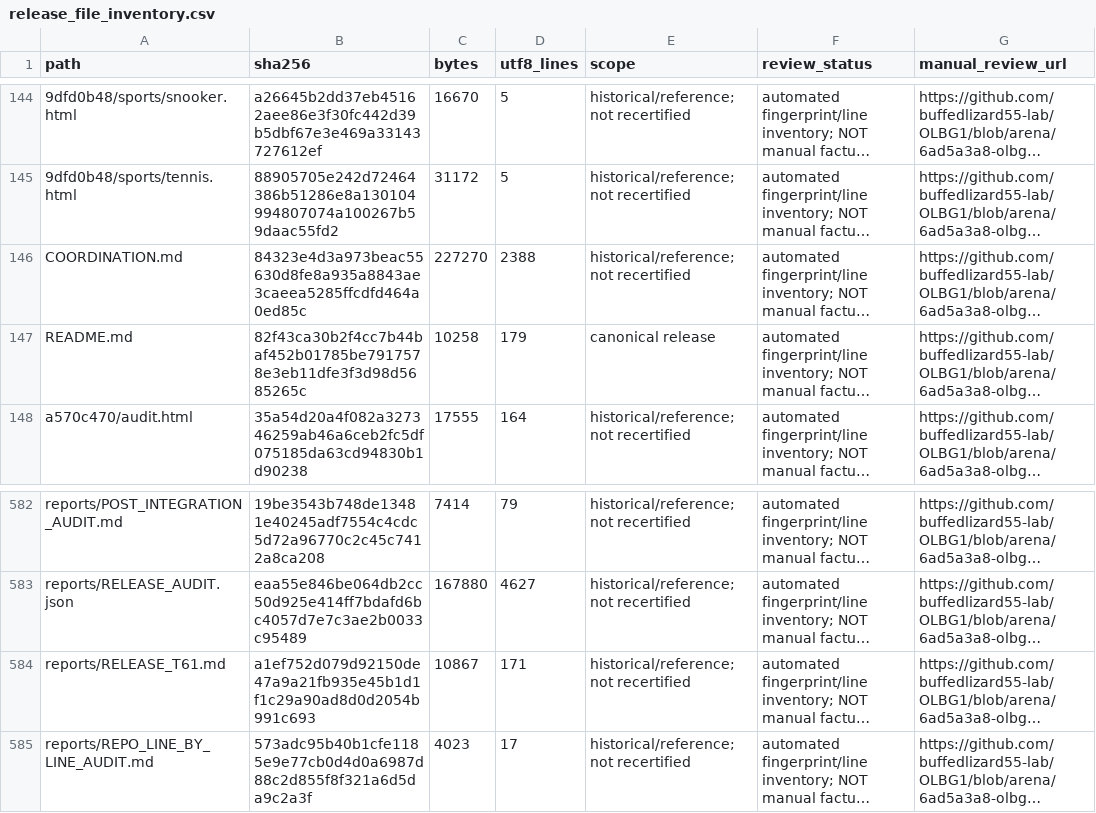
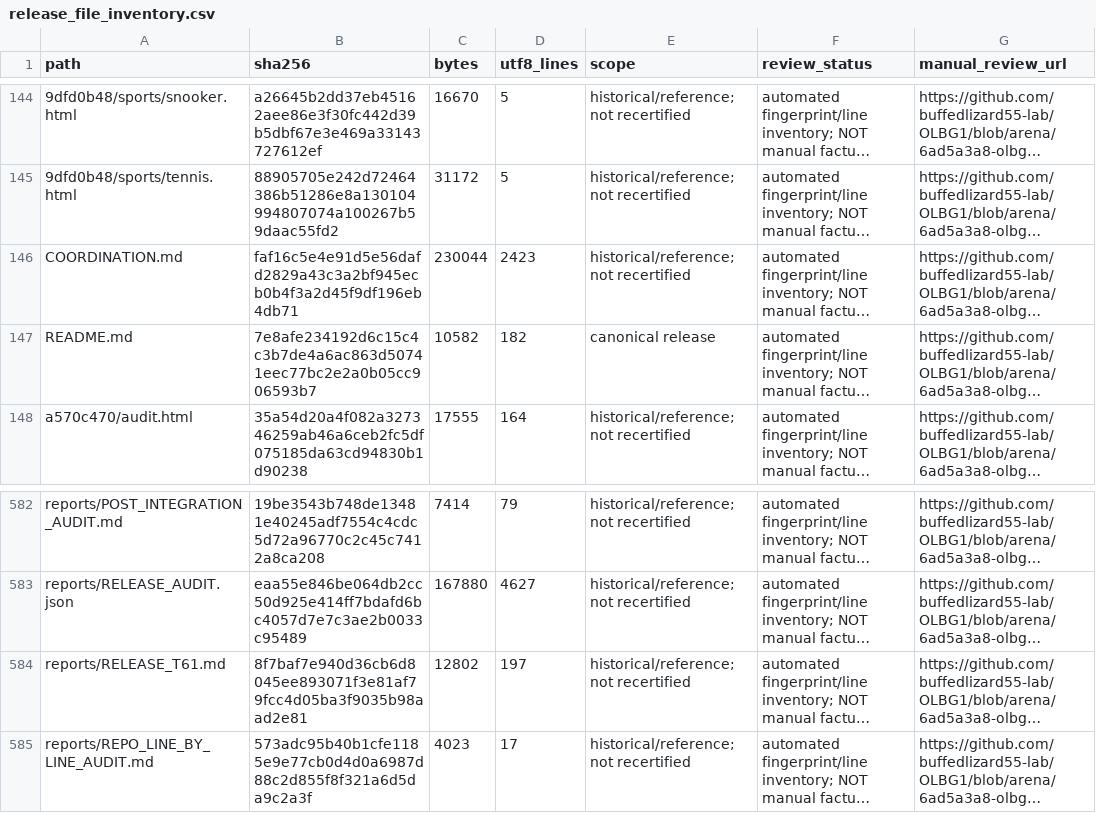
Before and after one commit to buffedlizard55-lab/OLBG1, a CSV file: reports/release_file_inventory.csv, drawn as a sheet; only a part is shown, gaps mark what is left out; long unchanged cells end in …; the diff names each change by its address in the sheet, - before the commit and + after, or states it on an @@ line.

```diff
--- a/reports/release_file_inventory.csv
+++ b/reports/release_file_inventory.csv
-B146 (sha256): 84323e4d3a973beac55630d8fe8a935a8843ae3caeea5285ffcdfd464a0ed85c
+B146 (sha256): faf16c5e4e91d5e56dafd2829a43c3a2bf945ecb0b4f3a2d45f9df196eb4db71
-C146 (bytes): 227270
+C146 (bytes): 230044
-D146 (utf8_lines): 2388
+D146 (utf8_lines): 2423
-B147 (sha256): 82f43ca30b2f4cc7b44baf452b01785be7917578e3eb11dfe3f3d98d5685265c
+B147 (sha256): 7e8afe234192d6c15c4c3b7de4a6ac863d50741eec77bc2e2a0b05cc906593b7
-C147 (bytes): 10258
+C147 (bytes): 10582
-D147 (utf8_lines): 179
+D147 (utf8_lines): 182
-B584 (sha256): a1ef752d079d92150de47a9a21fb935e45b1d1f1c29a90ad8d0d2054b991c693
+B584 (sha256): 8f7baf7e940d36cb6d8045ee893071f3e81af79fcc4d05ba3f9035b98aad2e81
-C584 (bytes): 10867
+C584 (bytes): 12802
-D584 (utf8_lines): 171
+D584 (utf8_lines): 197
```
Also changed, not shown: 4 other files.
